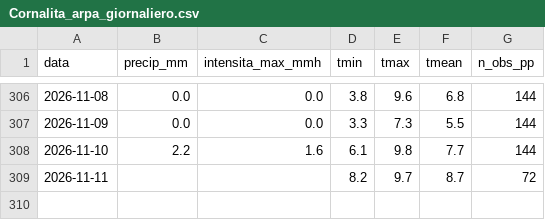
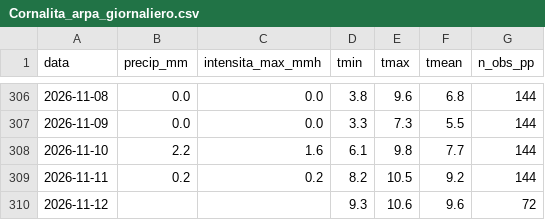
Before and after one commit to EbbeneTriglav/dati_idro, a CSV file: dati/Cornalita_arpa_giornaliero.csv, drawn as a sheet; only a part is shown, gaps mark what is left out.

```diff
--- a/dati/Cornalita_arpa_giornaliero.csv
+++ b/dati/Cornalita_arpa_giornaliero.csv
@@ -308,2 +308,3 @@ data;precip_mm;intensita_max_mmh;tmin;tmax;tmean;n_obs_pp
 2026-11-10;2.2;1.6;6.1;9.8;7.7;144
-2026-11-11;;;8.2;9.7;8.7;72
+2026-11-11;0.2;0.2;8.2;10.5;9.2;144
+2026-11-12;;;9.3;10.6;9.6;72
```
